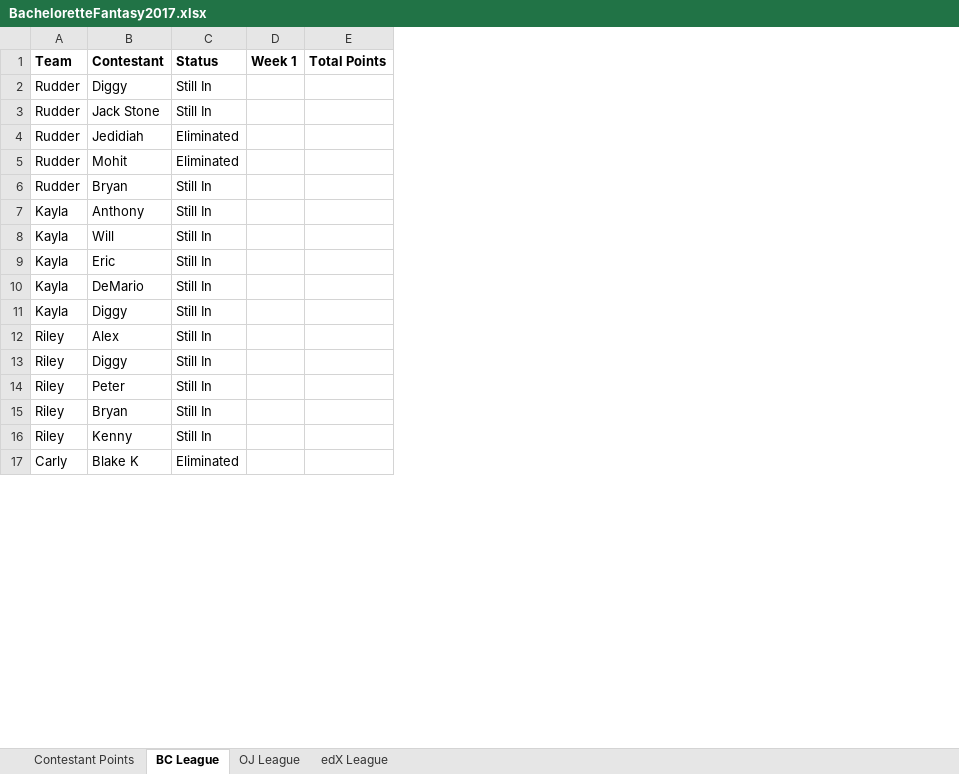
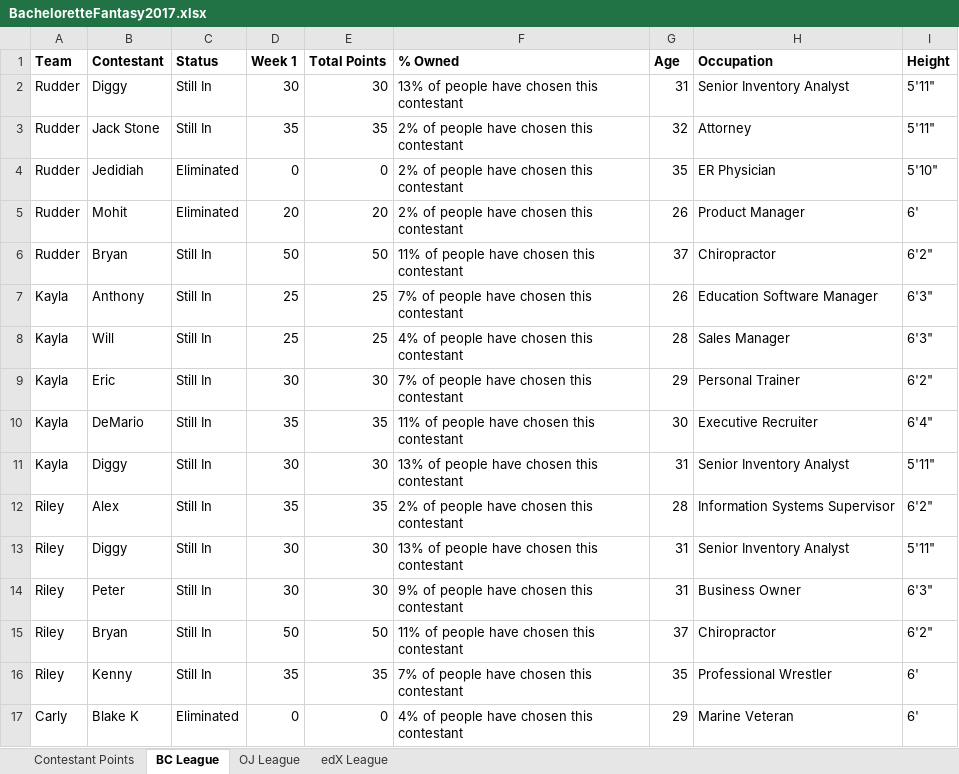
Before and after one commit to Changman126/Personal-Dashboards, an Excel workbook: 2017 Bachelorette Fantasy/BacheloretteFantasy2017.xlsx, sheet BC League, drawn as a sheet; only a part is shown; values as stored, in another font and other column widths than the file's, no borders; the diff covers the shown part only; the diff names each change by its address in the sheet, - before the commit and + after, or states it on an @@ line.

```diff
--- a/2017 Bachelorette Fantasy/BacheloretteFantasy2017.xlsx (sheet BC League)
+++ b/2017 Bachelorette Fantasy/BacheloretteFantasy2017.xlsx (sheet BC League)
+column F (% Owned), rows 2-17: 13% of people have chosen this contestant | 2% of people have chosen this contestant | 2% of people have chosen this contestant | 2% of people have chosen this contestant | 11% of people have chosen this contestant | 7% of people have chosen this contestant | 4% of people have chosen this contestant | 7% of people have chosen this contestant | 11% of people have chosen this contestant | 13% of people have chosen this contestant | 2% of people have chosen this contestant | 13% of people have chosen this contestant | 9% of people have chosen this contestant | 11% of people have chosen this contestant | 7% of people have chosen this contestant | 4% of people have chosen this contestant
+column G (Age), rows 2-17: 31 | 32 | 35 | 26 | 37 | 26 | 28 | 29 | 30 | 31 | 28 | 31 | 31 | 37 | 35 | 29
+column H (Occupation), rows 2-17: Senior Inventory Analyst | Attorney | ER Physician | Product Manager | Chiropractor | Education Software Manager | Sales Manager | Personal Trainer | Executive Recruiter | Senior Inventory Analyst | Information Systems Supervisor | Senior Inventory Analyst | Business Owner | Chiropractor | Professional Wrestler | Marine Veteran
+column I (Height), rows 2-17: 5'11" | 5'11" | 5'10" | 6' | 6'2" | 6'3" | 6'3" | 6'2" | 6'4" | 5'11" | 6'2" | 5'11" | 6'3" | 6'2" | 6' | 6'
-D2 (Week 1): (empty)
+D2 (Week 1): 30
-E2 (Total Points): (empty)
+E2 (Total Points): 30
-D3 (Week 1): (empty)
+D3 (Week 1): 35
-E3 (Total Points): (empty)
+E3 (Total Points): 35
-D4 (Week 1): (empty)
+D4 (Week 1): 0
-E4 (Total Points): (empty)
+E4 (Total Points): 0
-D5 (Week 1): (empty)
+D5 (Week 1): 20
-E5 (Total Points): (empty)
+E5 (Total Points): 20
-D6 (Week 1): (empty)
+D6 (Week 1): 50
-E6 (Total Points): (empty)
+E6 (Total Points): 50
-D7:D8 (Week 1): (empty)
+D7:D8 (Week 1): 25
-E7:E8 (Total Points): (empty)
+E7:E8 (Total Points): 25
-D9 (Week 1): (empty)
+D9 (Week 1): 30
-E9 (Total Points): (empty)
+E9 (Total Points): 30
-D10 (Week 1): (empty)
+D10 (Week 1): 35
-E10 (Total Points): (empty)
+E10 (Total Points): 35
-D11 (Week 1): (empty)
+D11 (Week 1): 30
-E11 (Total Points): (empty)
+E11 (Total Points): 30
-D12 (Week 1): (empty)
+D12 (Week 1): 35
-E12 (Total Points): (empty)
+E12 (Total Points): 35
-D13:D14 (Week 1): (empty)
+D13:D14 (Week 1): 30
-E13:E14 (Total Points): (empty)
+E13:E14 (Total Points): 30
-D15 (Week 1): (empty)
+D15 (Week 1): 50
-E15 (Total Points): (empty)
+E15 (Total Points): 50
-D16 (Week 1): (empty)
+D16 (Week 1): 35
-E16 (Total Points): (empty)
+E16 (Total Points): 35
-D17 (Week 1): (empty)
+D17 (Week 1): 0
-E17 (Total Points): (empty)
+E17 (Total Points): 0
```
Also changed, not shown: 58 edited cells elsewhere in this sheet, sheet edX League, sheet Contestant Points, sheet OJ League, formulas that keep their value, 36 other files.
